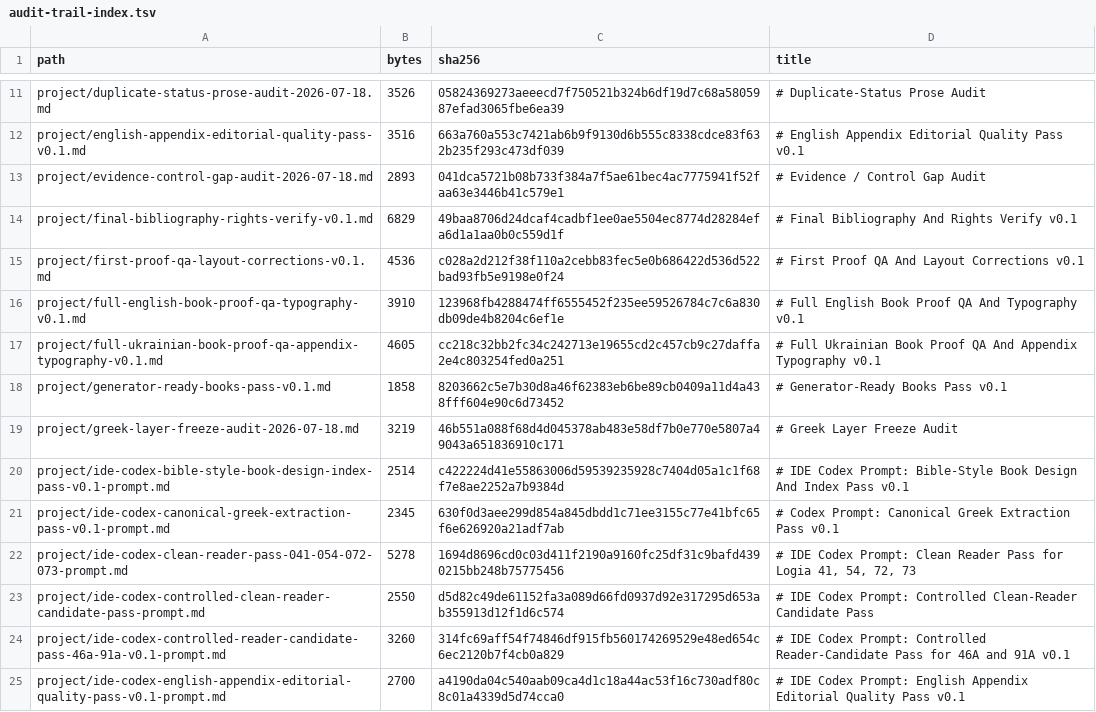
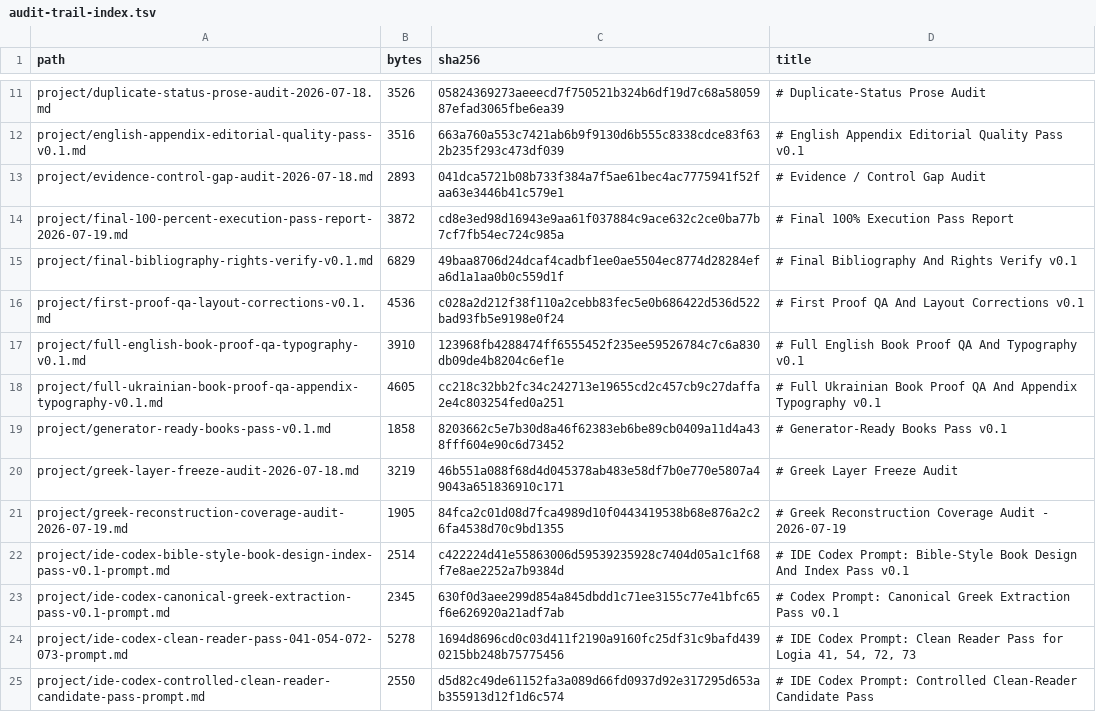
Before and after one commit to Erchard/evangelium, a TSV file: output/digital-scholarly-companion/audit-trail-index.tsv, drawn as a sheet; only a part is shown, gaps mark what is left out; the shorter side is filled out with more unchanged rows; the diff names each change by its address in the sheet, - before the commit and + after, or states it on an @@ line.

```diff
--- a/output/digital-scholarly-companion/audit-trail-index.tsv
+++ b/output/digital-scholarly-companion/audit-trail-index.tsv
+row 14: project/final-100-percent-execution-pass-report-2026-07-19.md | 3872 | cd8e3ed98d16943e9aa61f037884c9ace632c2ce0ba77b7cf7fb54ec724c985a | # Final 100% Execution Pass Report
+row 21: project/greek-reconstruction-coverage-audit-2026-07-19.md | 1905 | 84fca2c01d08d7fca4989d10f0443419538b68e876a2c26fa4538d70c9bd1355 | # Greek Reconstruction Coverage Audit - 2026-07-19
```
Also changed, not shown: output/digital-scholarly-companion/artifact-checksums.tsv, output/production-typst/production-pilot-manifest.tsv, 21 other files.
